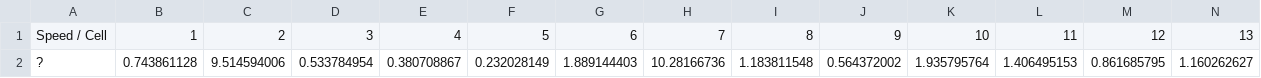
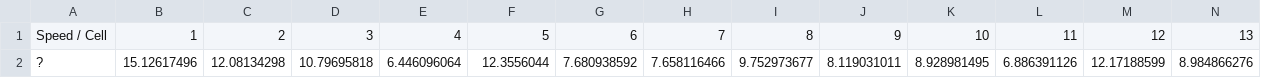
Before and after one commit to bushlab-ucl/neuroinformatics, a CSV file: speedTest.csv, drawn as a sheet; only a part is shown; removed rows and columns are numbered as before the commit, all else as after; rows hold the shown columns only; the diff names each change by its address in the sheet, - before the commit and + after, or states it on an @@ line.

```diff
--- a/speedTest.csv
+++ b/speedTest.csv
-row 2: ? | 0.743861128 | 9.514594006 | 0.533784954 | 0.380708867 | 0.232028149 | 1.889144403 | 10.28166736 | 1.183811548 | 0.564372002 | 1.935795764 | 1.406495153 | 0.861685795 | 1.160262627
+row 2: ? | 15.12617496 | 12.08134298 | 10.79695818 | 6.446096064 | 12.3556044 | 7.680938592 | 7.658116466 | 9.752973677 | 8.119031011 | 8.928981495 | 6.886391126 | 12.17188599 | 8.984866276
```
Also changed, not shown: speedTuning.csv.
